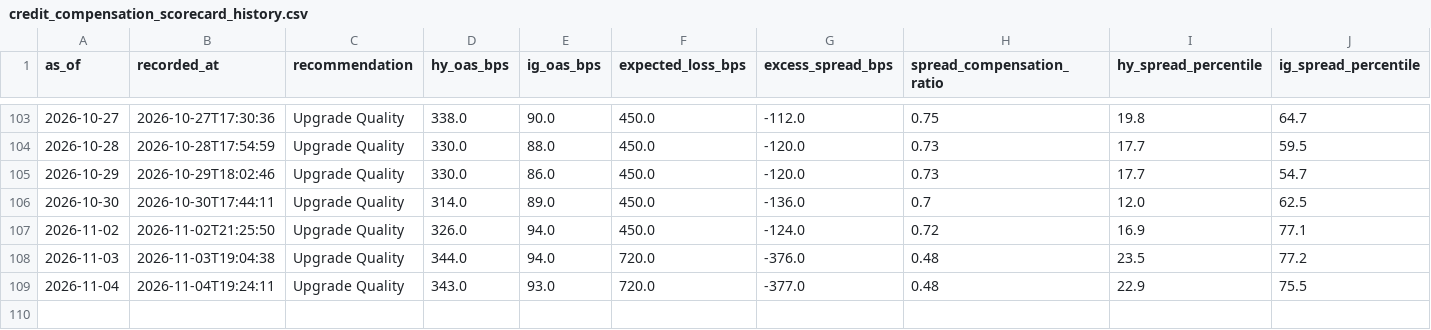
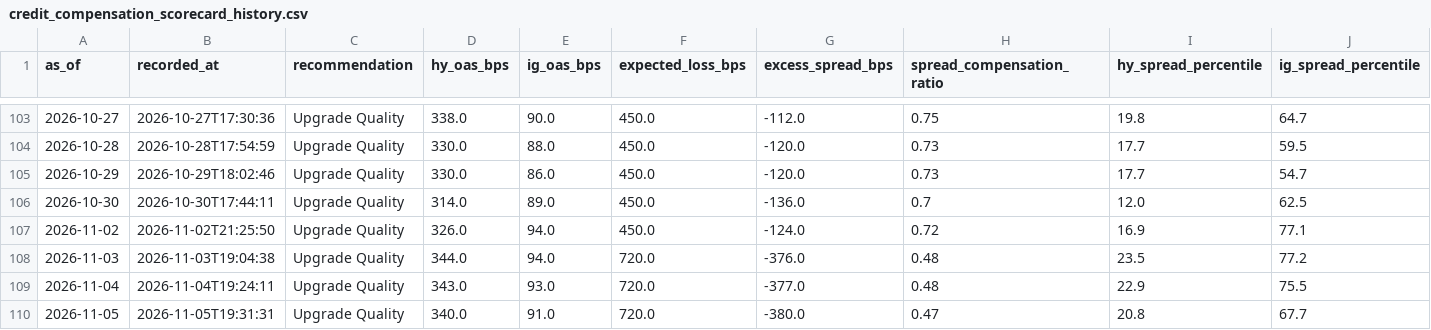
Before and after one commit to AaronMAlbright/credit-risk-dashboard, a CSV file: history/credit_compensation_scorecard_history.csv, drawn as a sheet; only a part is shown, gaps mark what is left out; rows hold the shown columns only; the diff names each change by its address in the sheet, - before the commit and + after, or states it on an @@ line.

```diff
--- a/history/credit_compensation_scorecard_history.csv
+++ b/history/credit_compensation_scorecard_history.csv
+row 110: 2026-11-05 | 2026-11-05T19:31:31 | Upgrade Quality | 340.0 | 91.0 | 720.0 | -380.0 | 0.47 | 20.8 | 67.7
```
Also changed, not shown: history/model_run_history.csv, 1 other file.
